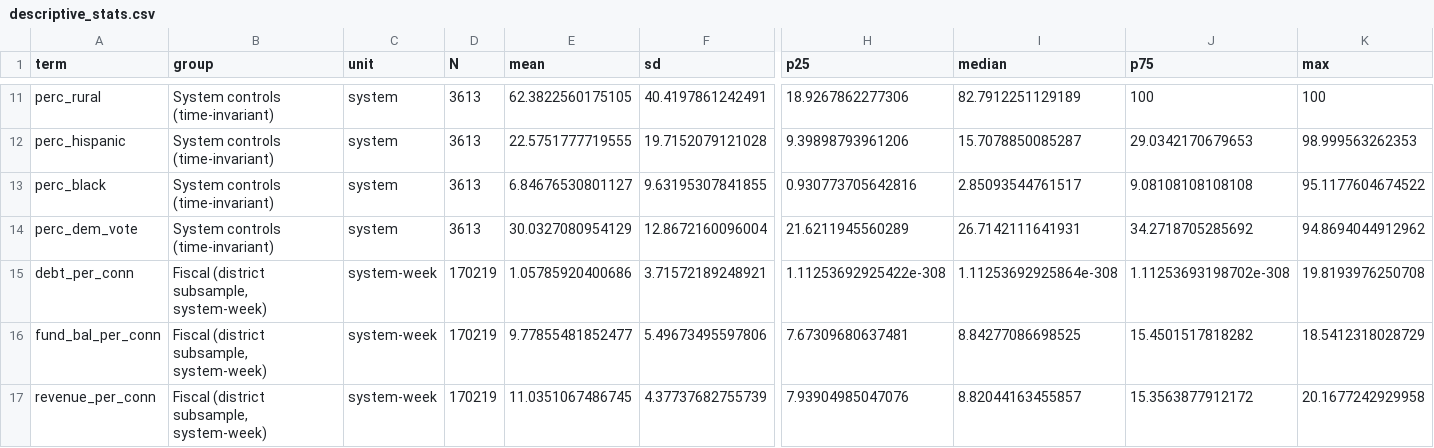
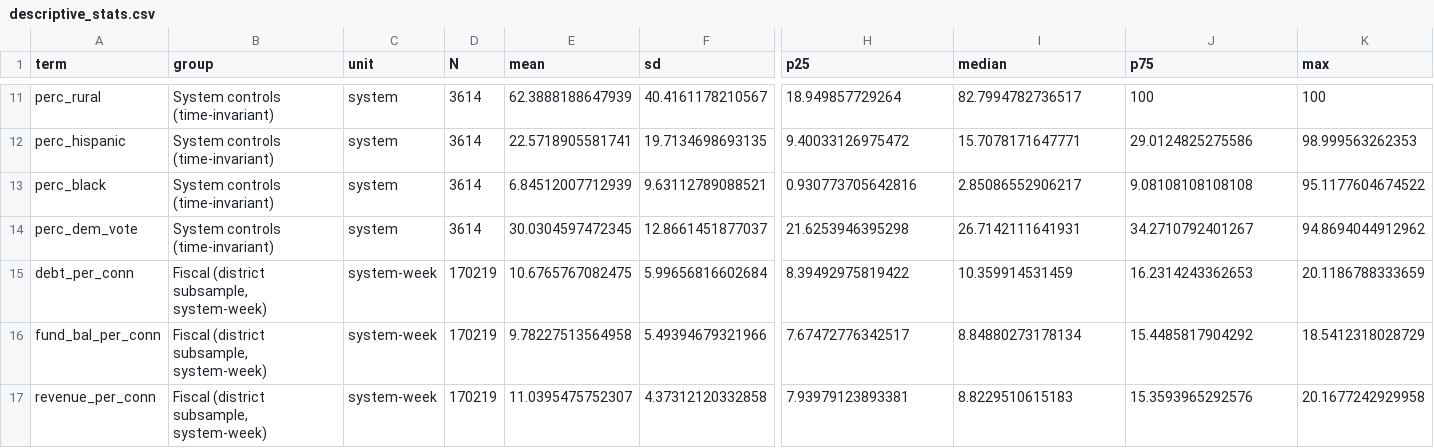
Before and after one commit to tylerandrewscott/bosque, a CSV file: drought_and_debt/output/descriptive_stats.csv, drawn as a sheet; only a part is shown, gaps mark what is left out; the diff covers the shown part only; the diff names each change by its address in the sheet, - before the commit and + after, or states it on an @@ line.

```diff
--- a/drought_and_debt/output/descriptive_stats.csv
+++ b/drought_and_debt/output/descriptive_stats.csv
-D11:D14 (N): 3613
+D11:D14 (N): 3614
-E11 (mean): 62.3822560175105
+E11 (mean): 62.3888188647939
-F11 (sd): 40.4197861242491
+F11 (sd): 40.4161178210567
-H11 (p25): 18.9267862277306
+H11 (p25): 18.949857729264
-I11 (median): 82.7912251129189
+I11 (median): 82.7994782736517
-E12 (mean): 22.5751777719555
+E12 (mean): 22.5718905581741
-F12 (sd): 19.7152079121028
+F12 (sd): 19.7134698693135
-H12 (p25): 9.39898793961206
+H12 (p25): 9.40033126975472
-I12 (median): 15.7078850085287
+I12 (median): 15.7078171647771
-J12 (p75): 29.0342170679653
+J12 (p75): 29.0124825275586
-E13 (mean): 6.84676530801127
+E13 (mean): 6.84512007712939
-F13 (sd): 9.63195307841855
+F13 (sd): 9.63112789088521
-I13 (median): 2.85093544761517
+I13 (median): 2.85086552906217
-E14 (mean): 30.0327080954129
+E14 (mean): 30.0304597472345
-F14 (sd): 12.8672160096004
+F14 (sd): 12.8661451877037
-H14 (p25): 21.6211945560289
+H14 (p25): 21.6253946395298
-J14 (p75): 34.2718705285692
+J14 (p75): 34.2710792401267
-E15 (mean): 1.05785920400686
+E15 (mean): 10.6765767082475
-F15 (sd): 3.71572189248921
+F15 (sd): 5.99656816602684
-H15 (p25): 1.11253692925422e-308
+H15 (p25): 8.39492975819422
-I15 (median): 1.11253692925864e-308
+I15 (median): 10.359914531459
-J15 (p75): 1.11253693198702e-308
+J15 (p75): 16.2314243362653
-K15 (max): 19.8193976250708
+K15 (max): 20.1186788333659
-E16 (mean): 9.77855481852477
+E16 (mean): 9.78227513564958
-F16 (sd): 5.49673495597806
+F16 (sd): 5.49394679321966
-H16 (p25): 7.67309680637481
+H16 (p25): 7.67472776342517
-I16 (median): 8.84277086698525
+I16 (median): 8.84880273178134
-J16 (p75): 15.4501517818282
+J16 (p75): 15.4485817904292
-E17 (mean): 11.0351067486745
+E17 (mean): 11.0395475752307
-F17 (sd): 4.37737682755739
+F17 (sd): 4.37312120332858
-H17 (p25): 7.93904985047076
+H17 (p25): 7.93979123893381
-I17 (median): 8.82044163455857
+I17 (median): 8.8229510615183
-J17 (p75): 15.3563877912172
+J17 (p75): 15.3593965292576
```
Also changed, not shown: 46 edited cells elsewhere in this file, drought_and_debt/output/model_estimates.csv, 11 other files.
